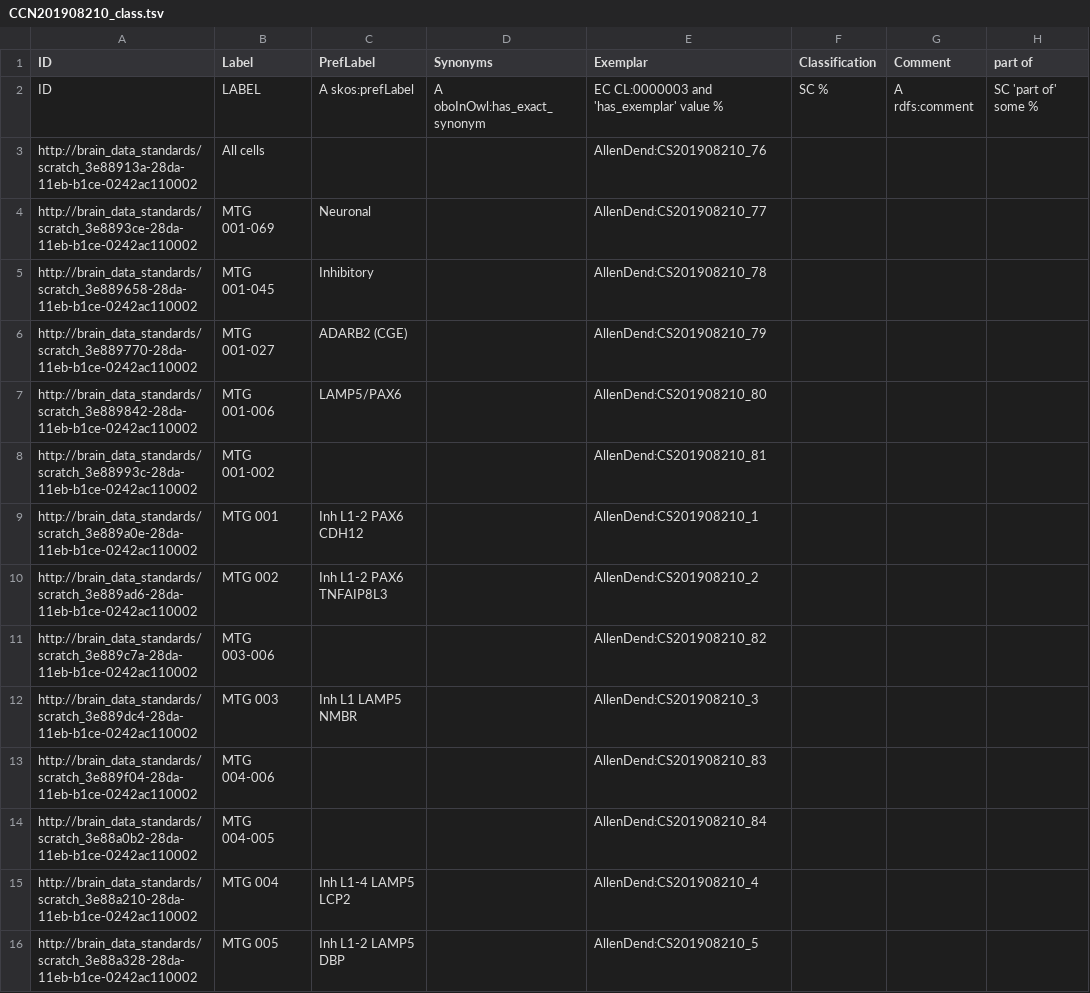
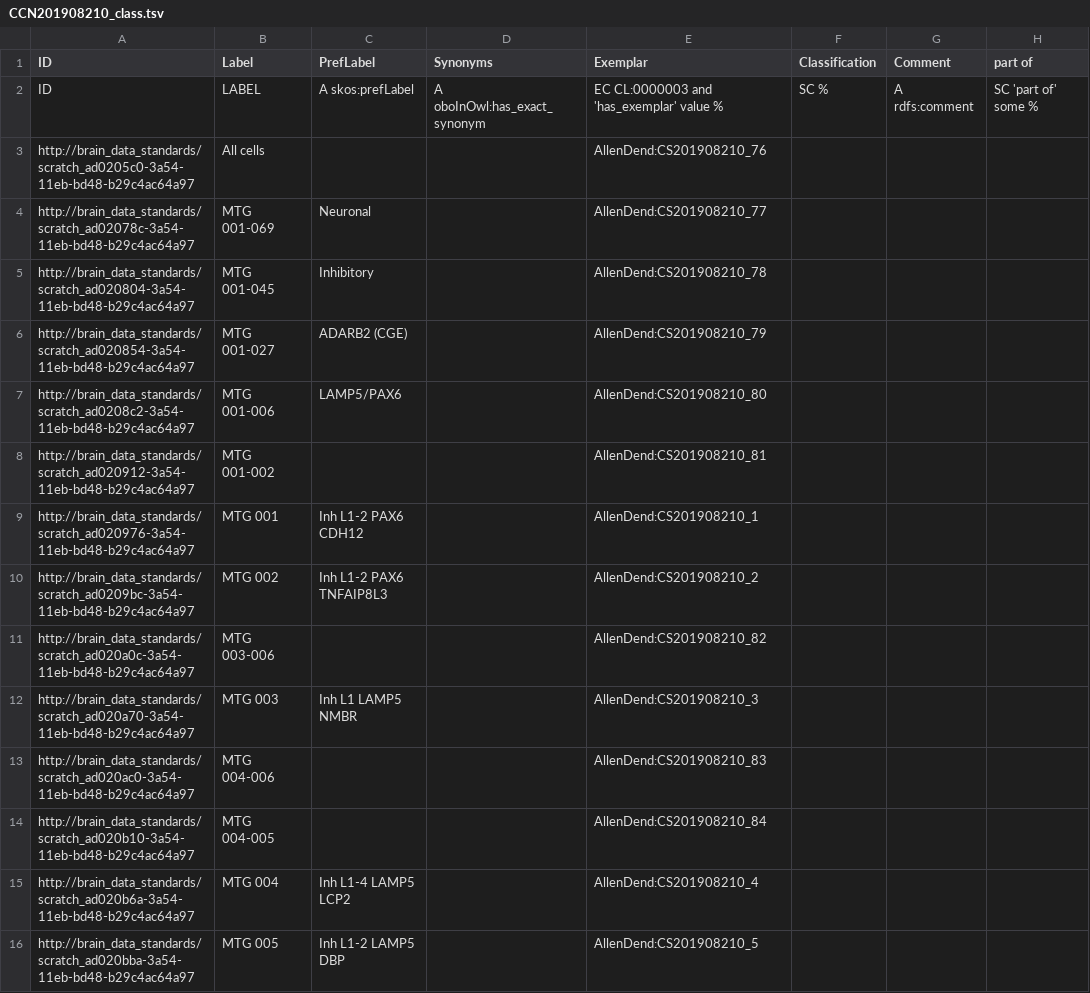
Before and after one commit to obophenotype/brain_data_standards_ontologies, a TSV file: src/templates/CCN201908210_class.tsv, drawn as a sheet; only a part is shown; the diff covers the shown part only; the diff names each change by its address in the sheet, - before the commit and + after, or states it on an @@ line.

Commit message:
Update to support gene names
* gene names come from master lookup file - from template -> mirror -> import
* Fixed marker tsvs

```diff
--- a/src/templates/CCN201908210_class.tsv
+++ b/src/templates/CCN201908210_class.tsv
-A3 (ID): http://brain_data_standards/scratch_3e88913a-28da-11eb-b1ce-0242ac110002
+A3 (ID): http://brain_data_standards/scratch_ad0205c0-3a54-11eb-bd48-b29c4ac64a97
-A4 (ID): http://brain_data_standards/scratch_3e8893ce-28da-11eb-b1ce-0242ac110002
+A4 (ID): http://brain_data_standards/scratch_ad02078c-3a54-11eb-bd48-b29c4ac64a97
-A5 (ID): http://brain_data_standards/scratch_3e889658-28da-11eb-b1ce-0242ac110002
+A5 (ID): http://brain_data_standards/scratch_ad020804-3a54-11eb-bd48-b29c4ac64a97
-A6 (ID): http://brain_data_standards/scratch_3e889770-28da-11eb-b1ce-0242ac110002
+A6 (ID): http://brain_data_standards/scratch_ad020854-3a54-11eb-bd48-b29c4ac64a97
-A7 (ID): http://brain_data_standards/scratch_3e889842-28da-11eb-b1ce-0242ac110002
+A7 (ID): http://brain_data_standards/scratch_ad0208c2-3a54-11eb-bd48-b29c4ac64a97
-A8 (ID): http://brain_data_standards/scratch_3e88993c-28da-11eb-b1ce-0242ac110002
+A8 (ID): http://brain_data_standards/scratch_ad020912-3a54-11eb-bd48-b29c4ac64a97
-A9 (ID): http://brain_data_standards/scratch_3e889a0e-28da-11eb-b1ce-0242ac110002
+A9 (ID): http://brain_data_standards/scratch_ad020976-3a54-11eb-bd48-b29c4ac64a97
-A10 (ID): http://brain_data_standards/scratch_3e889ad6-28da-11eb-b1ce-0242ac110002
+A10 (ID): http://brain_data_standards/scratch_ad0209bc-3a54-11eb-bd48-b29c4ac64a97
-A11 (ID): http://brain_data_standards/scratch_3e889c7a-28da-11eb-b1ce-0242ac110002
+A11 (ID): http://brain_data_standards/scratch_ad020a0c-3a54-11eb-bd48-b29c4ac64a97
-A12 (ID): http://brain_data_standards/scratch_3e889dc4-28da-11eb-b1ce-0242ac110002
+A12 (ID): http://brain_data_standards/scratch_ad020a70-3a54-11eb-bd48-b29c4ac64a97
-A13 (ID): http://brain_data_standards/scratch_3e889f04-28da-11eb-b1ce-0242ac110002
+A13 (ID): http://brain_data_standards/scratch_ad020ac0-3a54-11eb-bd48-b29c4ac64a97
-A14 (ID): http://brain_data_standards/scratch_3e88a0b2-28da-11eb-b1ce-0242ac110002
+A14 (ID): http://brain_data_standards/scratch_ad020b10-3a54-11eb-bd48-b29c4ac64a97
-A15 (ID): http://brain_data_standards/scratch_3e88a210-28da-11eb-b1ce-0242ac110002
+A15 (ID): http://brain_data_standards/scratch_ad020b6a-3a54-11eb-bd48-b29c4ac64a97
-A16 (ID): http://brain_data_standards/scratch_3e88a328-28da-11eb-b1ce-0242ac110002
+A16 (ID): http://brain_data_standards/scratch_ad020bba-3a54-11eb-bd48-b29c4ac64a97
```
Also changed, not shown: 135 edited cells elsewhere in this file, 13 other files.
